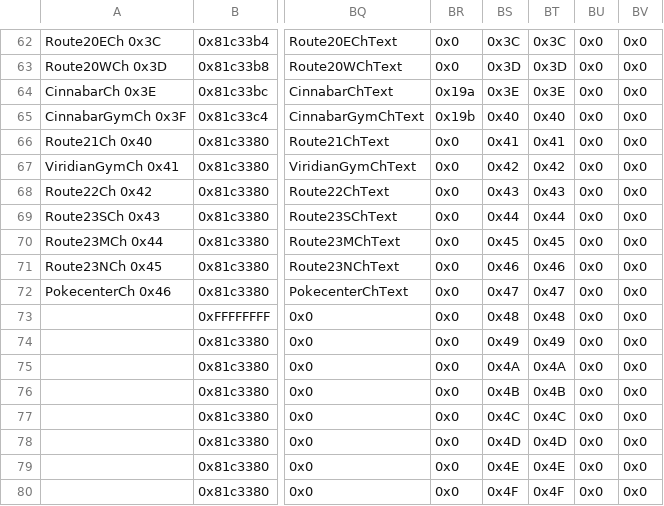
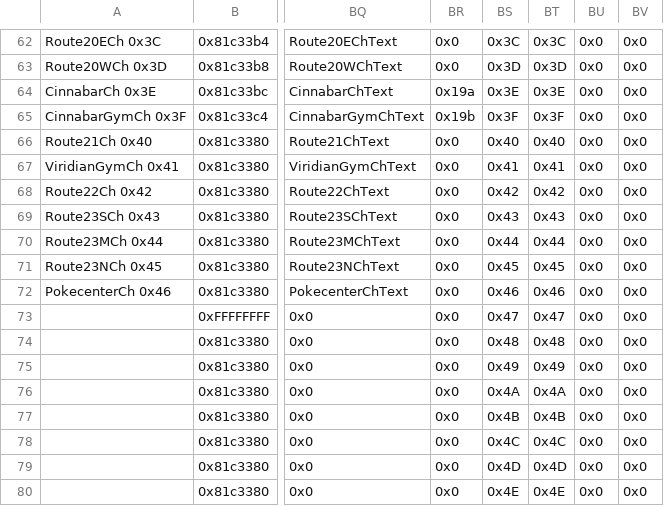
Before and after one commit to FireEmblemUniverse/SkillSystem_FE8, a CSV file: Tables/NightmareModules/ChapterData/ChapterData.csv, drawn as a sheet; only a part is shown, gaps mark what is left out; the diff covers the shown part only; the diff names each change by its address in the sheet, - before the commit and + after, or states it on an @@ line.

```diff
--- a/Tables/NightmareModules/ChapterData/ChapterData.csv
+++ b/Tables/NightmareModules/ChapterData/ChapterData.csv
-BS65: 0x40
+BS65: 0x3F
-BT65: 0x40
+BT65: 0x3F
-BS66: 0x41
+BS66: 0x40
-BT66: 0x41
+BT66: 0x40
-BS67: 0x42
+BS67: 0x41
-BT67: 0x42
+BT67: 0x41
-BS68: 0x43
+BS68: 0x42
-BT68: 0x43
+BT68: 0x42
-BS69: 0x44
+BS69: 0x43
-BT69: 0x44
+BT69: 0x43
-BS70: 0x45
+BS70: 0x44
-BT70: 0x45
+BT70: 0x44
-BS71: 0x46
+BS71: 0x45
-BT71: 0x46
+BT71: 0x45
-BS72: 0x47
+BS72: 0x46
-BT72: 0x47
+BT72: 0x46
-BS73: 0x48
+BS73: 0x47
-BT73: 0x48
+BT73: 0x47
-BS74: 0x49
+BS74: 0x48
-BT74: 0x49
+BT74: 0x48
-BS75: 0x4A
+BS75: 0x49
-BT75: 0x4A
+BT75: 0x49
-BS76: 0x4B
+BS76: 0x4A
-BT76: 0x4B
+BT76: 0x4A
-BS77: 0x4C
+BS77: 0x4B
-BT77: 0x4C
+BT77: 0x4B
-BS78: 0x4D
+BS78: 0x4C
-BT78: 0x4D
+BT78: 0x4C
-BS79: 0x4E
+BS79: 0x4D
-BT79: 0x4E
+BT79: 0x4D
-BS80: 0x4F
+BS80: 0x4E
-BT80: 0x4F
+BT80: 0x4E
```
Also changed, not shown: 2 edited cells elsewhere in this file, 9 other files.
